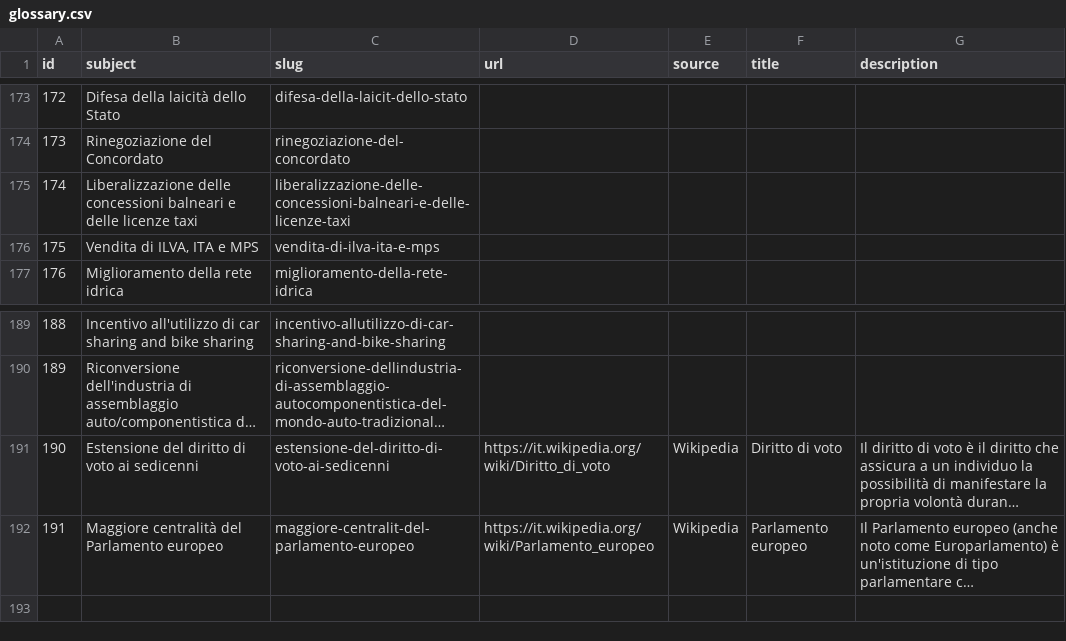
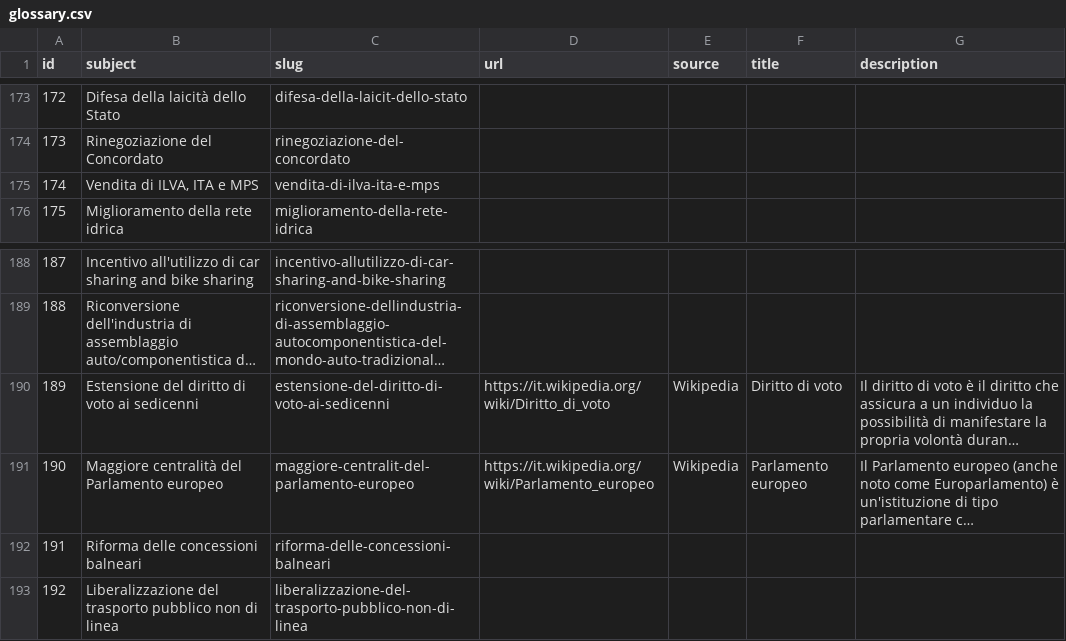
Before and after one commit to indecis-it/data, a CSV file: data/glossary.csv, drawn as a sheet; only a part is shown, gaps mark what is left out; long unchanged cells end in …; removed rows and columns are numbered as before the commit, all else as after; the diff names each change by its address in the sheet, - before the commit and + after, or states it on an @@ line.

```diff
--- a/data/glossary.csv
+++ b/data/glossary.csv
-row 175: 174 | Liberalizzazione delle concessioni balneari e delle licenze taxi | liberalizzazione-delle-concessioni-balneari-e-delle-licenze-taxi
@@ column A (id) renumbered between rows 175 and 191 @@
+row 192: 191 | Riforma delle concessioni balneari | riforma-delle-concessioni-balneari
+row 193: 192 | Liberalizzazione del trasporto pubblico non di linea | liberalizzazione-del-trasporto-pubblico-non-di-linea
```
Also changed, not shown: data/items.csv, data/relic.csv, 3 other files.
